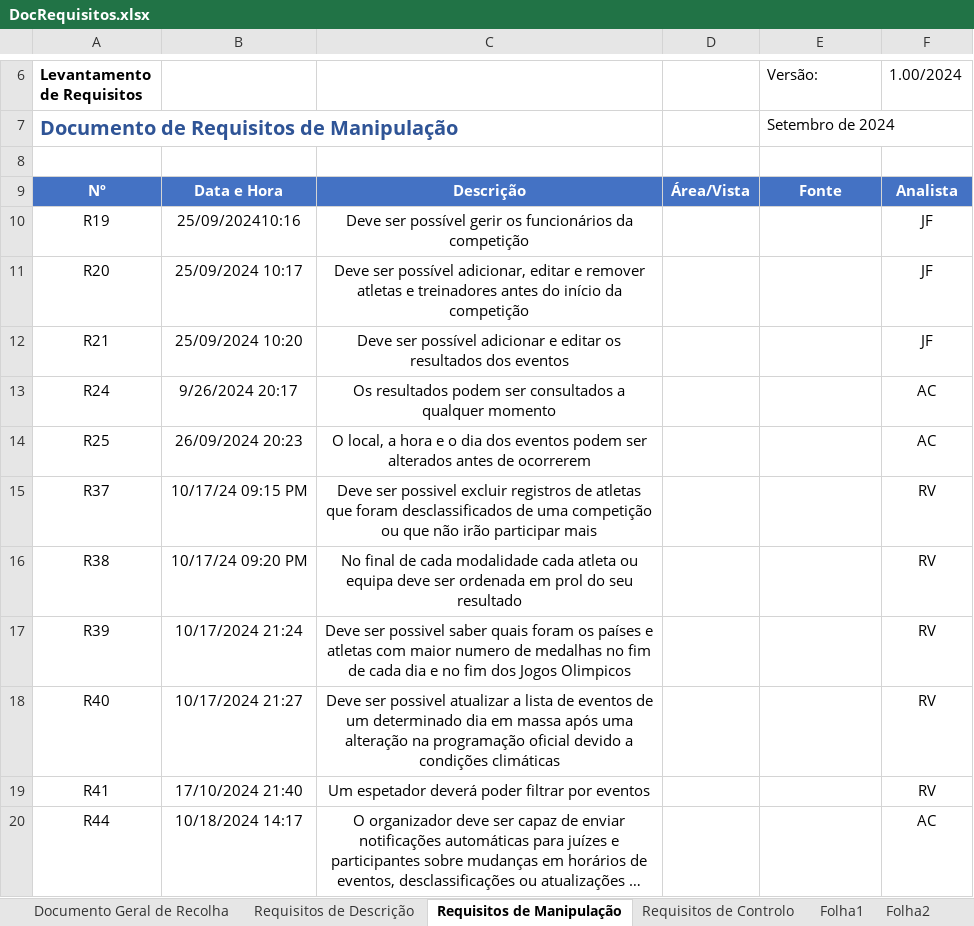
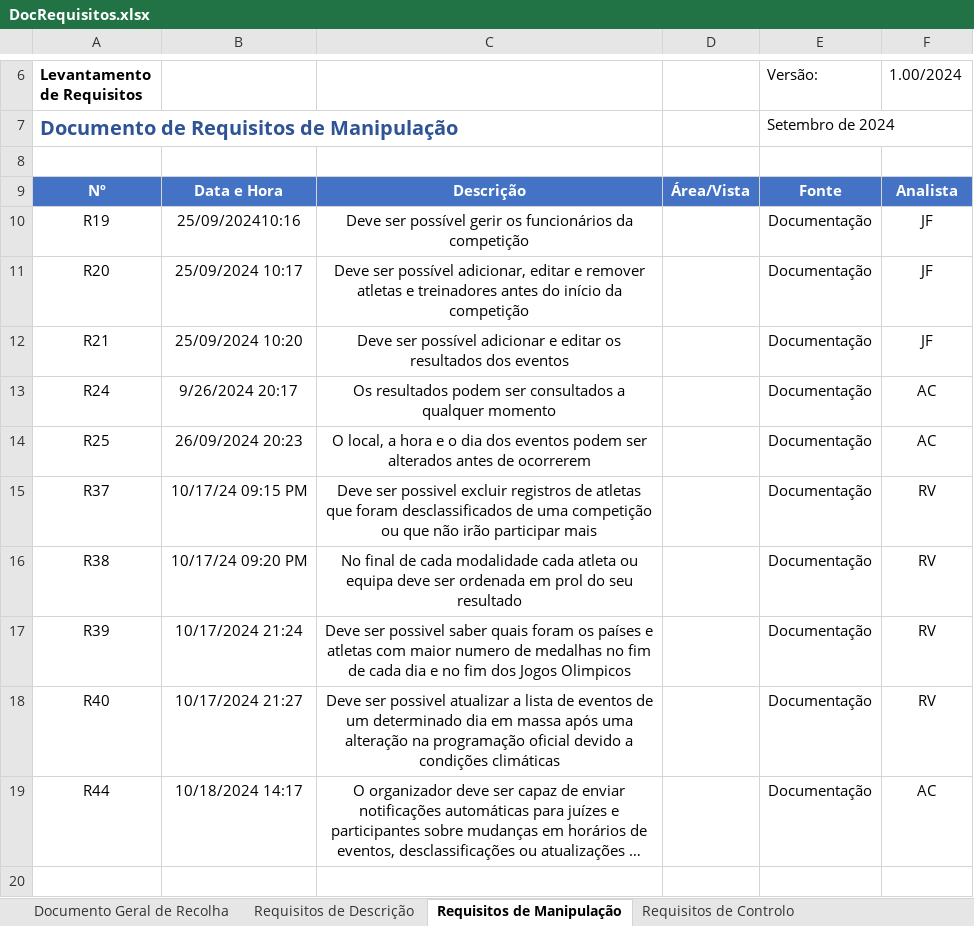
Before and after one commit to Johnny-LCC/Base_de_Dados-TP, an Excel workbook: DocRequisitos.xlsx, sheet Requisitos de Manipulação, drawn as a sheet; only a part is shown, gaps mark what is left out; long unchanged cells end in …; values as stored, in another font and other column widths than the file's, no borders; removed rows and columns are numbered as before the commit, all else as after; the diff names each change by its address in the sheet, - before the commit and + after, or states it on an @@ line.

```diff
--- a/DocRequisitos.xlsx (sheet Requisitos de Manipulação)
+++ b/DocRequisitos.xlsx (sheet Requisitos de Manipulação)
-sheet tab: Folha1
-sheet tab: Folha2
-E10:E18 (Versão:): (empty)
+E10:E18 (Versão:): Documentação
-row 19: R41 | 17/10/2024 21:40 | Um espetador deverá poder filtrar por eventos |  |  | RV
-E19 (Versão:): (empty)
+E19 (Versão:): Documentação
```
Also changed, not shown: sheet Documento Geral de Recolha, sheet Requisitos de Controlo, sheet Requisitos de Descrição.
